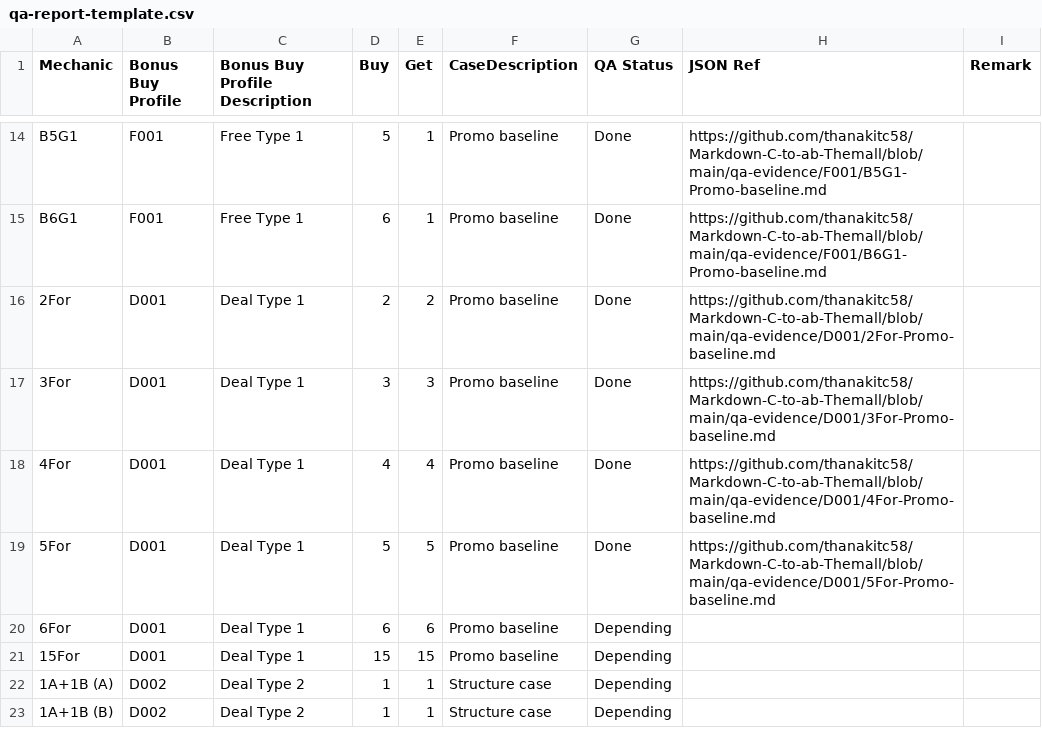
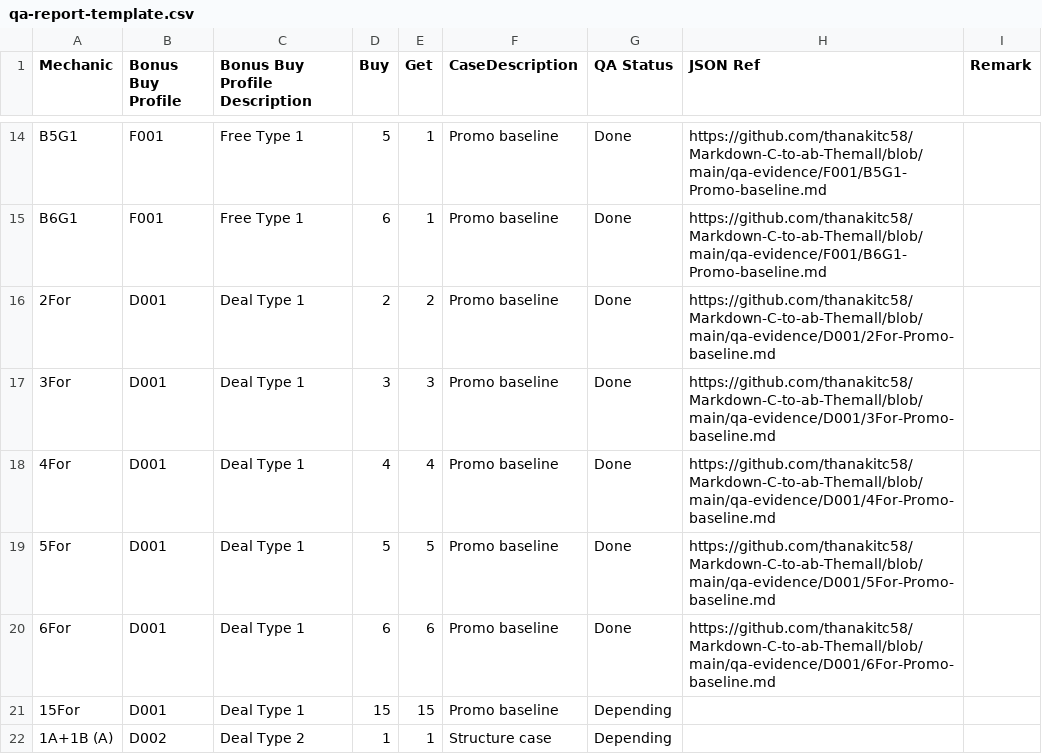
Before and after one commit to thanakitc58/Markdown-C-to-ab-Themall, a CSV file: qa-report-template.csv, drawn as a sheet; only a part is shown, gaps mark what is left out; the shorter side is filled out with more unchanged rows.

```diff
--- a/qa-report-template.csv
+++ b/qa-report-template.csv
@@ -19,3 +19,3 @@ B6G1,F001,Free Type 1,6,1,Promo baseline,Done,https://github.com/thanakitc58/Mar
 5For,D001,Deal Type 1,5,5,Promo baseline,Done,https://github.com/thanakitc58/Markdown-C-to-ab-Themall/blob/main/qa-evidence/D001/5For-Promo-baseline.md,
-6For,D001,Deal Type 1,6,6,Promo baseline,Depending,,
+6For,D001,Deal Type 1,6,6,Promo baseline,Done,https://github.com/thanakitc58/Markdown-C-to-ab-Themall/blob/main/qa-evidence/D001/6For-Promo-baseline.md,
 15For,D001,Deal Type 1,15,15,Promo baseline,Depending,,
```
Also changed, not shown: 1 other file.
